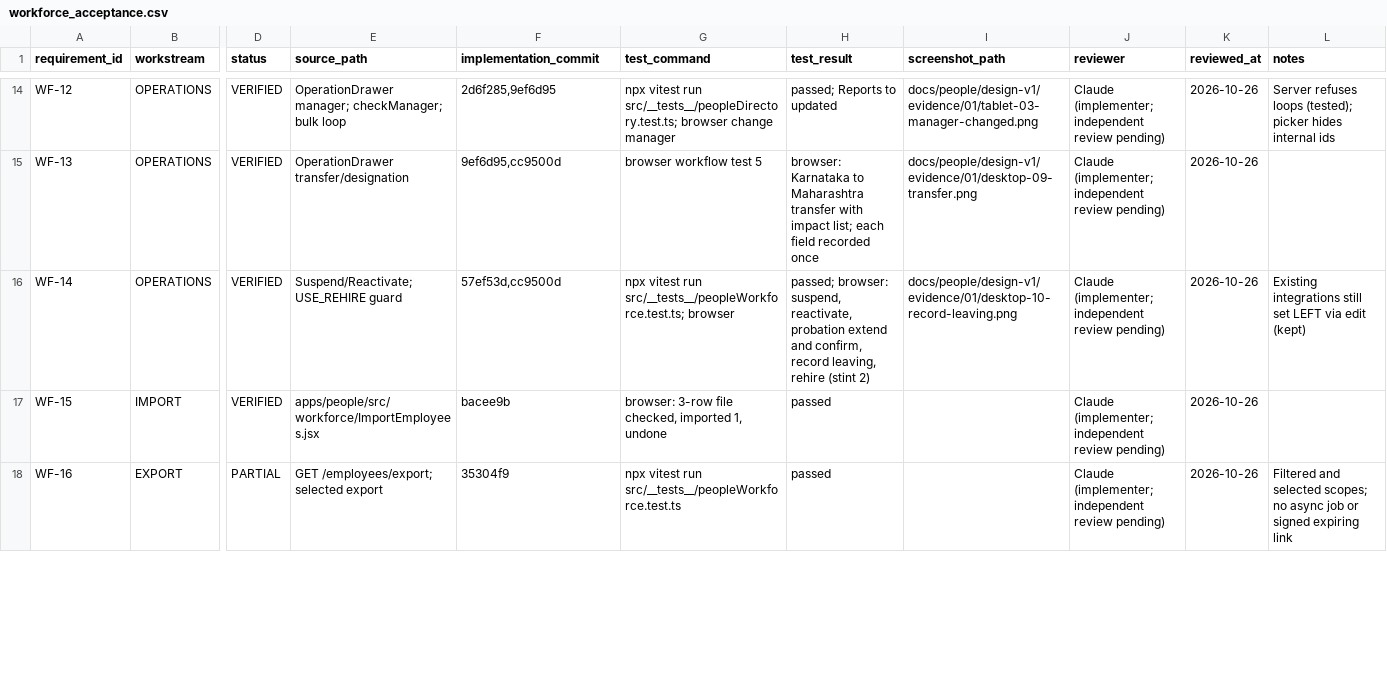
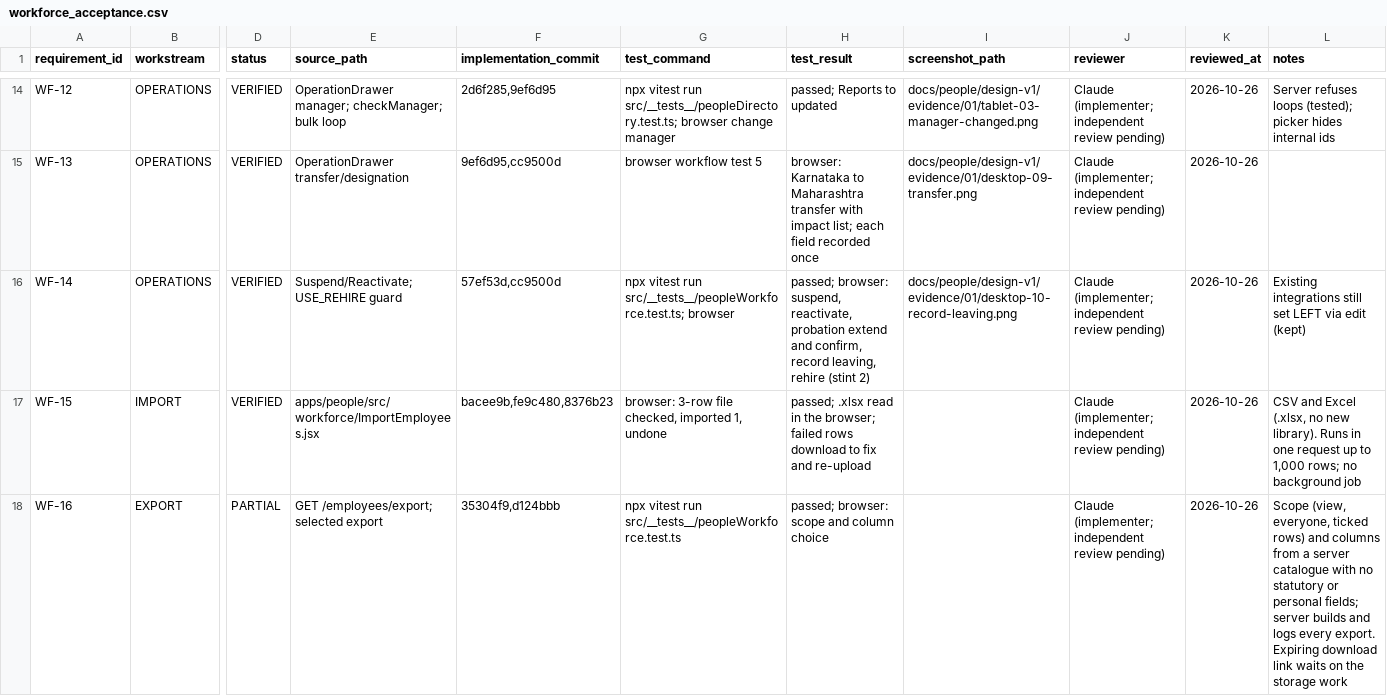
Before and after one commit to Clor-applications/clor-platform, a CSV file: docs/people/design-v1/workforce-package/checklists/workforce_acceptance.csv, drawn as a sheet; only a part is shown, gaps mark what is left out; the diff covers the shown part only; the diff names each change by its address in the sheet, - before the commit and + after, or states it on an @@ line.

```diff
--- a/docs/people/design-v1/workforce-package/checklists/workforce_acceptance.csv
+++ b/docs/people/design-v1/workforce-package/checklists/workforce_acceptance.csv
-F17 (implementation_commit): bacee9b
+F17 (implementation_commit): bacee9b,fe9c480,8376b23
-H17 (test_result): passed
+H17 (test_result): passed; .xlsx read in the browser; failed rows download to fix and re-upload
-L17 (notes): (empty)
+L17 (notes): CSV and Excel (.xlsx, no new library). Runs in one request up to 1,000 rows; no background job
-F18 (implementation_commit): 35304f9
+F18 (implementation_commit): 35304f9,d124bbb
-H18 (test_result): passed
+H18 (test_result): passed; browser: scope and column choice
-L18 (notes): Filtered and selected scopes; no async job or signed expiring link
+L18 (notes): Scope (view, everyone, ticked rows) and columns from a server catalogue with no statutory or personal fields; server builds and logs every export. Expiring download link waits on the storage work
```
Also changed, not shown: 10 edited cells elsewhere in this file, 2 other files.
